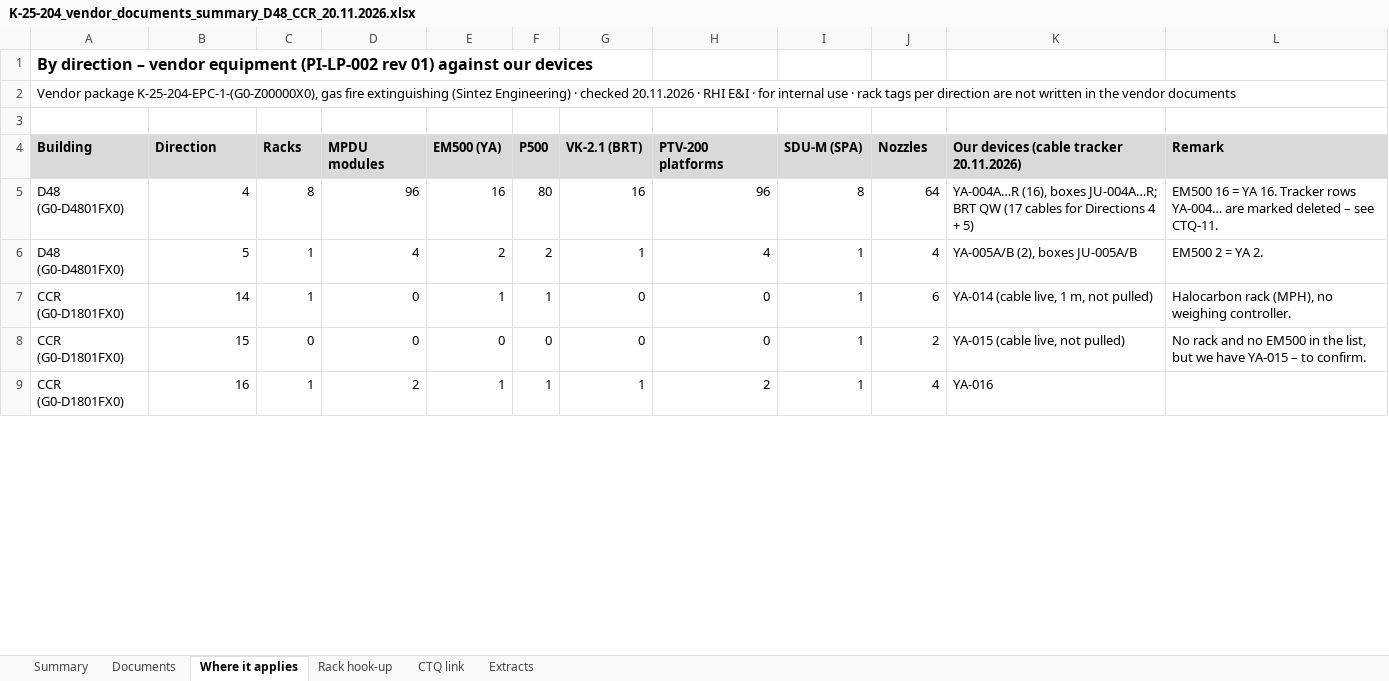
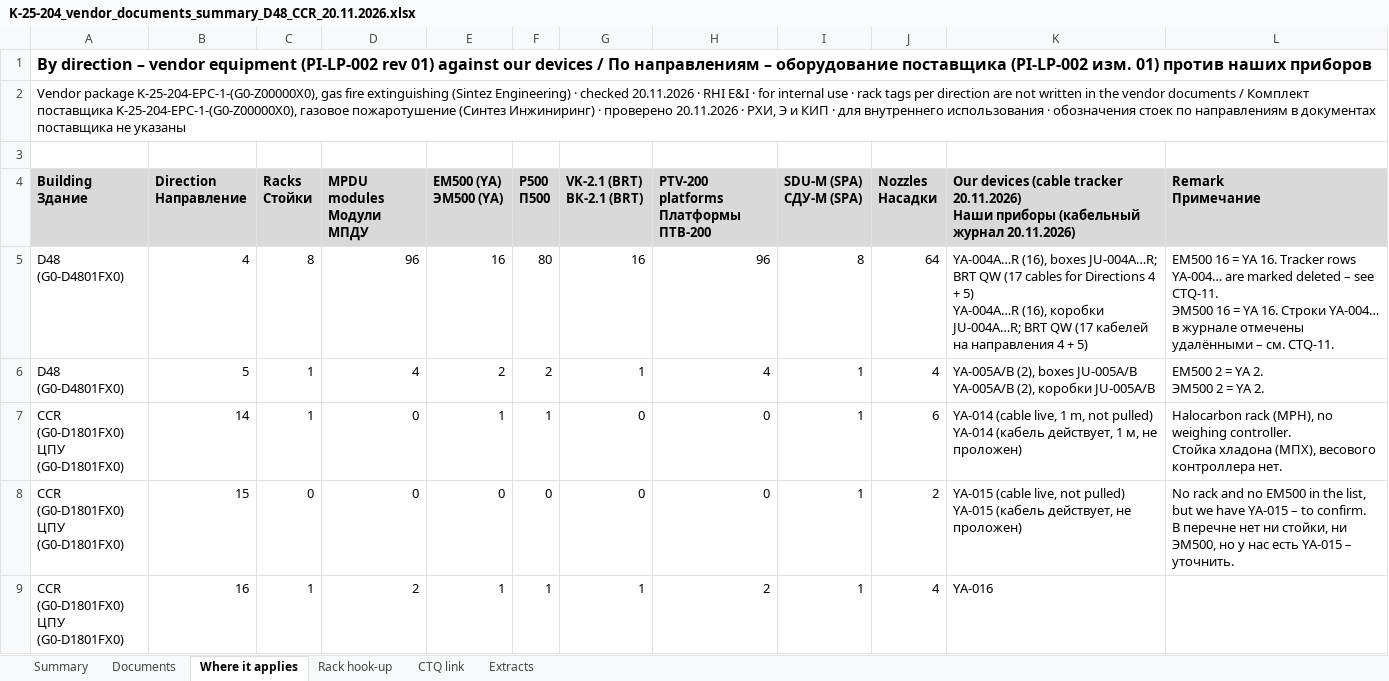
Before and after one commit to kishomani-code/ccr-ustluga, an Excel workbook: files/20.11.2026/K-25-204_vendor_documents_summary_D48_CCR_20.11.2026.xlsx, sheet Where it applies, drawn as a sheet; only a part is shown; values as stored, in another font and other column widths than the file's, no borders; removed rows and columns are numbered as before the commit, all else as after; ↵ is a line break in a cell; the diff covers the shown part only; the diff names each change by its address in the sheet, - before the commit and + after, or states it on an @@ line.

```diff
--- a/files/20.11.2026/K-25-204_vendor_documents_summary_D48_CCR_20.11.2026.xlsx (sheet Where it applies)
+++ b/files/20.11.2026/K-25-204_vendor_documents_summary_D48_CCR_20.11.2026.xlsx (sheet Where it applies)
-A1: …our devices
+A1: …our devices / По направлениям – оборудование поставщика (PI-LP-002 изм. 01) против наших приборов
-A2: …vendor documents
+A2: …vendor documents / Комплект поставщика K-25-204-EPC-1-(G0-Z00000X0), газовое пожаротушение (Синтез Инжиниринг) · проверено 20.11.2026 · РХИ, Э и КИП · для внутреннего использования · обозначения стоек по направлениям в документах поставщика не указаны
-row 4: Building | Direction | Racks | MPDU modules | EM500 (YA) | P500 | VK-2.1 (BRT) | PTV-200 platforms | SDU-M (SPA) | Nozzles | Our devices (cable tracker 20.11.2026) | Remark
+row 4: Building ↵ Здание | Direction ↵ Направление | Racks ↵ Стойки | MPDU modules ↵ Модули МПДУ | EM500 (YA) ↵ ЭМ500 (YA) | P500 ↵ П500 | VK-2.1 (BRT) ↵ ВК-2.1 (BRT) | PTV-200 platforms ↵ Платформы ПТВ-200 | SDU-M (SPA) ↵ СДУ-М (SPA) | Nozzles ↵ Насадки | Our devices (cable tracker 20.11.2026) ↵ Наши приборы (кабельный журнал 20.11.2026) | Remark ↵ Примечание
-K5: …+ 5)
+K5: …+ 5) ↵ YA-004A…R (16), коробки JU-004A…R; BRT QW (17 кабелей на направления 4 + 5)
-L5: …see CTQ-11.
+L5: …see CTQ-11. ↵ ЭМ500 16 = YA 16. Строки YA-004… в журнале отмечены удалёнными – см. CTQ-11.
-K6: …boxes JU-005A/B
+K6: …boxes JU-005A/B ↵ YA-005A/B (2), коробки JU-005A/B
-L6: EM500 2 = YA 2.
+L6: EM500 2 = YA 2. ↵ ЭМ500 2 = YA 2.
-A7:A9: CCR (G0-D1801FX0)
+A7:A9: CCR (G0-D1801FX0) ↵ ЦПУ (G0-D1801FX0)
-K7: …not pulled)
+K7: …not pulled) ↵ YA-014 (кабель действует, 1 м, не проложен)
-L7: …weighing controller.
+L7: …weighing controller. ↵ Стойка хладона (МПХ), весового контроллера нет.
-K8: …not pulled)
+K8: …not pulled) ↵ YA-015 (кабель действует, не проложен)
-L8: …to confirm.
+L8: …to confirm. ↵ В перечне нет ни стойки, ни ЭМ500, но у нас есть YA-015 – уточнить.
```
Also changed, not shown: 2 added rows, 2 removed rows and 12 edited cells elsewhere in this sheet, sheet Documents, sheet Rack hook-up, sheet CTQ link, sheet Summary, sheet Extracts, charts or pictures.
